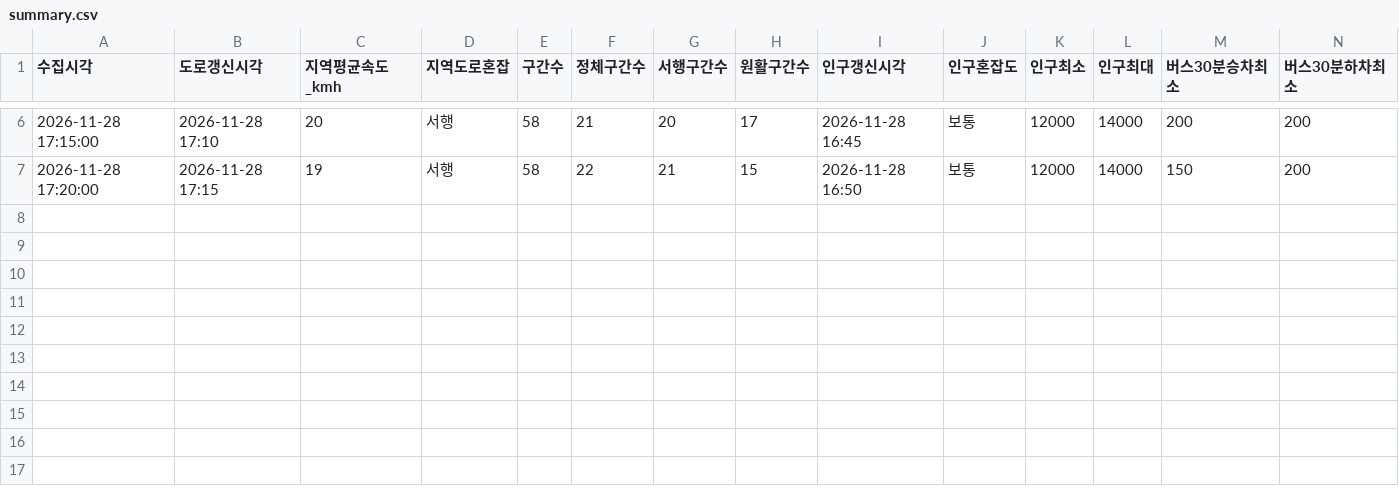
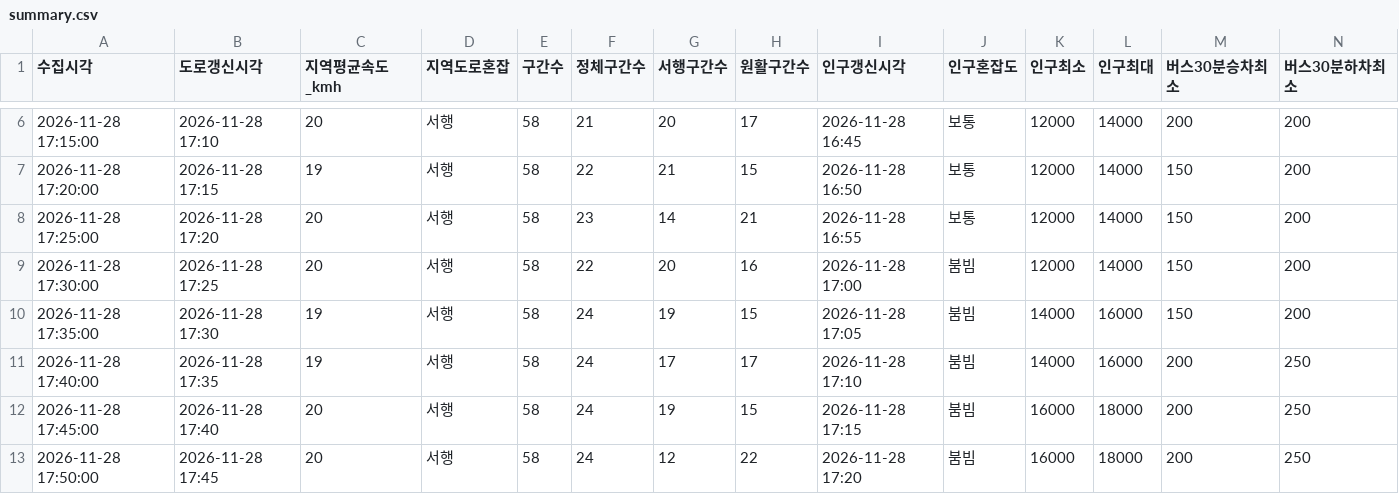
Before and after one commit to emma990622-lgtm/olpark-collector, a CSV file: data/2026-11-28_choyongpil_1658/summary.csv, drawn as a sheet; only a part is shown, gaps mark what is left out; rows hold the shown columns only; the diff names each change by its address in the sheet, - before the commit and + after, or states it on an @@ line.

```diff
--- a/data/2026-11-28_choyongpil_1658/summary.csv
+++ b/data/2026-11-28_choyongpil_1658/summary.csv
+row 8: 2026-11-28 17:25:00 | 2026-11-28 17:20 | 20 | 서행 | 58 | 23 | 14 | 21 | 2026-11-28 16:55 | 보통 | 12000 | 14000 | 150 | 200
+row 9: 2026-11-28 17:30:00 | 2026-11-28 17:25 | 20 | 서행 | 58 | 22 | 20 | 16 | 2026-11-28 17:00 | 붐빔 | 12000 | 14000 | 150 | 200
+row 10: 2026-11-28 17:35:00 | 2026-11-28 17:30 | 19 | 서행 | 58 | 24 | 19 | 15 | 2026-11-28 17:05 | 붐빔 | 14000 | 16000 | 150 | 200
+row 11: 2026-11-28 17:40:00 | 2026-11-28 17:35 | 19 | 서행 | 58 | 24 | 17 | 17 | 2026-11-28 17:10 | 붐빔 | 14000 | 16000 | 200 | 250
+row 12: 2026-11-28 17:45:00 | 2026-11-28 17:40 | 20 | 서행 | 58 | 24 | 19 | 15 | 2026-11-28 17:15 | 붐빔 | 16000 | 18000 | 200 | 250
+row 13: 2026-11-28 17:50:00 | 2026-11-28 17:45 | 20 | 서행 | 58 | 24 | 12 | 22 | 2026-11-28 17:20 | 붐빔 | 16000 | 18000 | 200 | 250
```
Also changed, not shown: 3 other files.
